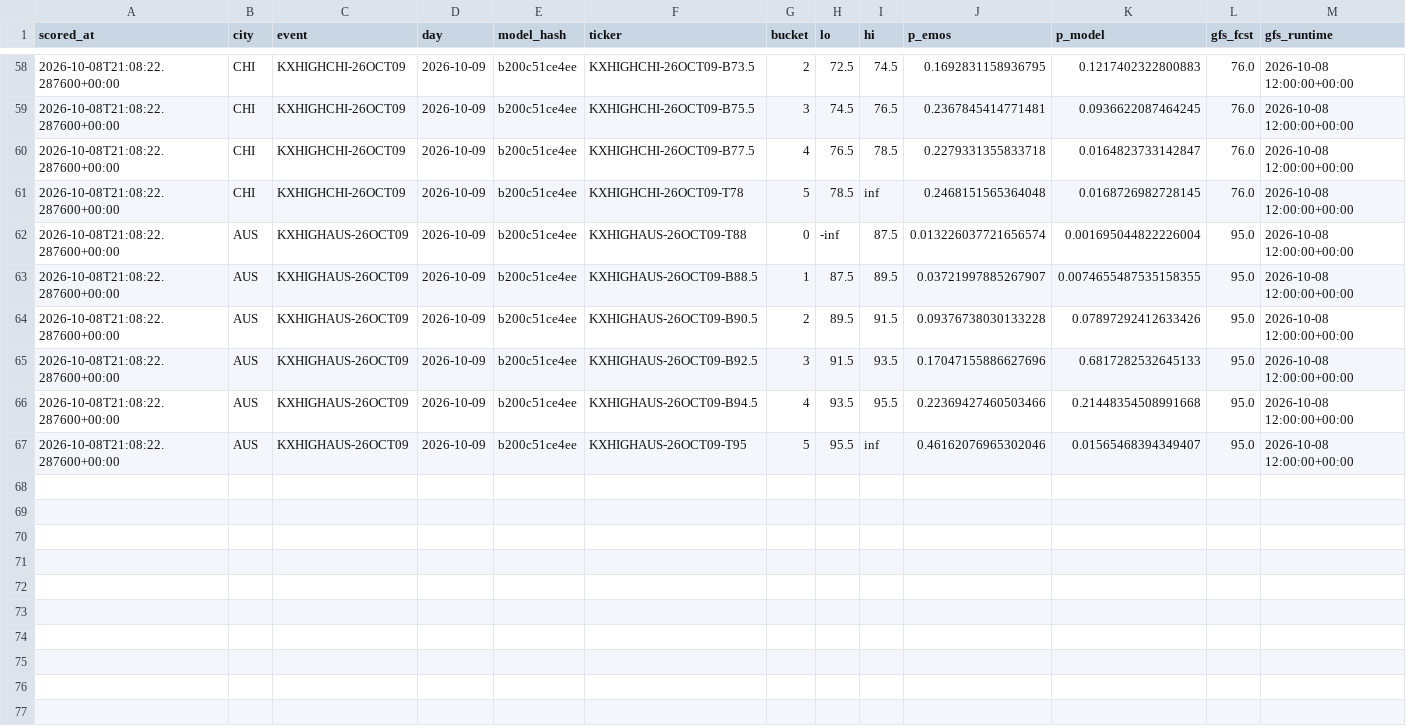
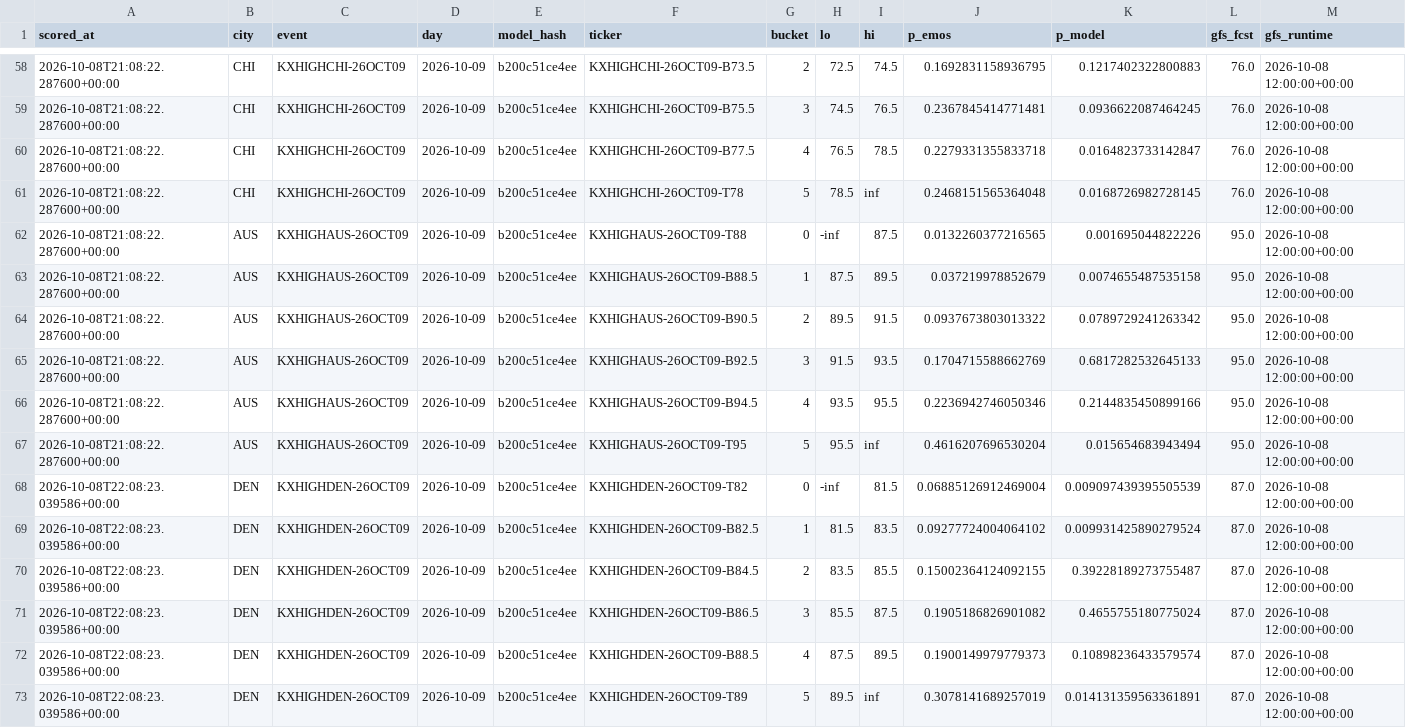
Before and after one commit to physicalreasoning/isotherm, a CSV file: predictions.csv, drawn as a sheet; only a part is shown, gaps mark what is left out.

```diff
--- a/predictions.csv
+++ b/predictions.csv
@@ -61,7 +61,13 @@ scored_at,city,event,day,model_hash,ticker,bucket,lo,hi,p_emos,p_model,gfs_fcst,
 2026-10-08T21:08:22.287600+00:00,CHI,KXHIGHCHI-26OCT09,2026-10-09,b200c51ce4ee,KXHIGHCHI-26OCT09-T78,5,78.5,inf,0.2468151565364048,0.0168726982728145,76.0,2026-10-08 12:00:00+00:00
-2026-10-08T21:08:22.287600+00:00,AUS,KXHIGHAUS-26OCT09,2026-10-09,b200c51ce4ee,KXHIGHAUS-26OCT09-T88,0,-inf,87.5,0.013226037721656574,0.001695044822226004,95.0,2026-10-08 12:00:00+00:00
-2026-10-08T21:08:22.287600+00:00,AUS,KXHIGHAUS-26OCT09,2026-10-09,b200c51ce4ee,KXHIGHAUS-26OCT09-B88.5,1,87.5,89.5,0.03721997885267907,0.0074655487535158355,95.0,2026-10-08 12:00:00+00:00
-2026-10-08T21:08:22.287600+00:00,AUS,KXHIGHAUS-26OCT09,2026-10-09,b200c51ce4ee,KXHIGHAUS-26OCT09-B90.5,2,89.5,91.5,0.09376738030133228,0.07897292412633426,95.0,2026-10-08 12:00:00+00:00
-2026-10-08T21:08:22.287600+00:00,AUS,KXHIGHAUS-26OCT09,2026-10-09,b200c51ce4ee,KXHIGHAUS-26OCT09-B92.5,3,91.5,93.5,0.17047155886627696,0.6817282532645133,95.0,2026-10-08 12:00:00+00:00
-2026-10-08T21:08:22.287600+00:00,AUS,KXHIGHAUS-26OCT09,2026-10-09,b200c51ce4ee,KXHIGHAUS-26OCT09-B94.5,4,93.5,95.5,0.22369427460503466,0.21448354508991668,95.0,2026-10-08 12:00:00+00:00
-2026-10-08T21:08:22.287600+00:00,AUS,KXHIGHAUS-26OCT09,2026-10-09,b200c51ce4ee,KXHIGHAUS-26OCT09-T95,5,95.5,inf,0.46162076965302046,0.01565468394349407,95.0,2026-10-08 12:00:00+00:00
+2026-10-08T21:08:22.287600+00:00,AUS,KXHIGHAUS-26OCT09,2026-10-09,b200c51ce4ee,KXHIGHAUS-26OCT09-T88,0,-inf,87.5,0.0132260377216565,0.001695044822226,95.0,2026-10-08 12:00:00+00:00
+2026-10-08T21:08:22.287600+00:00,AUS,KXHIGHAUS-26OCT09,2026-10-09,b200c51ce4ee,KXHIGHAUS-26OCT09-B88.5,1,87.5,89.5,0.037219978852679,0.0074655487535158,95.0,2026-10-08 12:00:00+00:00
+2026-10-08T21:08:22.287600+00:00,AUS,KXHIGHAUS-26OCT09,2026-10-09,b200c51ce4ee,KXHIGHAUS-26OCT09-B90.5,2,89.5,91.5,0.0937673803013322,0.0789729241263342,95.0,2026-10-08 12:00:00+00:00
+2026-10-08T21:08:22.287600+00:00,AUS,KXHIGHAUS-26OCT09,2026-10-09,b200c51ce4ee,KXHIGHAUS-26OCT09-B92.5,3,91.5,93.5,0.1704715588662769,0.6817282532645133,95.0,2026-10-08 12:00:00+00:00
+2026-10-08T21:08:22.287600+00:00,AUS,KXHIGHAUS-26OCT09,2026-10-09,b200c51ce4ee,KXHIGHAUS-26OCT09-B94.5,4,93.5,95.5,0.2236942746050346,0.2144835450899166,95.0,2026-10-08 12:00:00+00:00
+2026-10-08T21:08:22.287600+00:00,AUS,KXHIGHAUS-26OCT09,2026-10-09,b200c51ce4ee,KXHIGHAUS-26OCT09-T95,5,95.5,inf,0.4616207696530204,0.015654683943494,95.0,2026-10-08 12:00:00+00:00
+2026-10-08T22:08:23.039586+00:00,DEN,KXHIGHDEN-26OCT09,2026-10-09,b200c51ce4ee,KXHIGHDEN-26OCT09-T82,0,-inf,81.5,0.06885126912469004,0.009097439395505539,87.0,2026-10-08 12:00:00+00:00
+2026-10-08T22:08:23.039586+00:00,DEN,KXHIGHDEN-26OCT09,2026-10-09,b200c51ce4ee,KXHIGHDEN-26OCT09-B82.5,1,81.5,83.5,0.09277724004064102,0.009931425890279524,87.0,2026-10-08 12:00:00+00:00
+2026-10-08T22:08:23.039586+00:00,DEN,KXHIGHDEN-26OCT09,2026-10-09,b200c51ce4ee,KXHIGHDEN-26OCT09-B84.5,2,83.5,85.5,0.15002364124092155,0.39228189273755487,87.0,2026-10-08 12:00:00+00:00
+2026-10-08T22:08:23.039586+00:00,DEN,KXHIGHDEN-26OCT09,2026-10-09,b200c51ce4ee,KXHIGHDEN-26OCT09-B86.5,3,85.5,87.5,0.1905186826901082,0.4655755180775024,87.0,2026-10-08 12:00:00+00:00
+2026-10-08T22:08:23.039586+00:00,DEN,KXHIGHDEN-26OCT09,2026-10-09,b200c51ce4ee,KXHIGHDEN-26OCT09-B88.5,4,87.5,89.5,0.1900149979779373,0.10898236433579574,87.0,2026-10-08 12:00:00+00:00
+2026-10-08T22:08:23.039586+00:00,DEN,KXHIGHDEN-26OCT09,2026-10-09,b200c51ce4ee,KXHIGHDEN-26OCT09-T89,5,89.5,inf,0.3078141689257019,0.014131359563361891,87.0,2026-10-08 12:00:00+00:00
```
Also changed, not shown: runs.csv, trades.csv.
